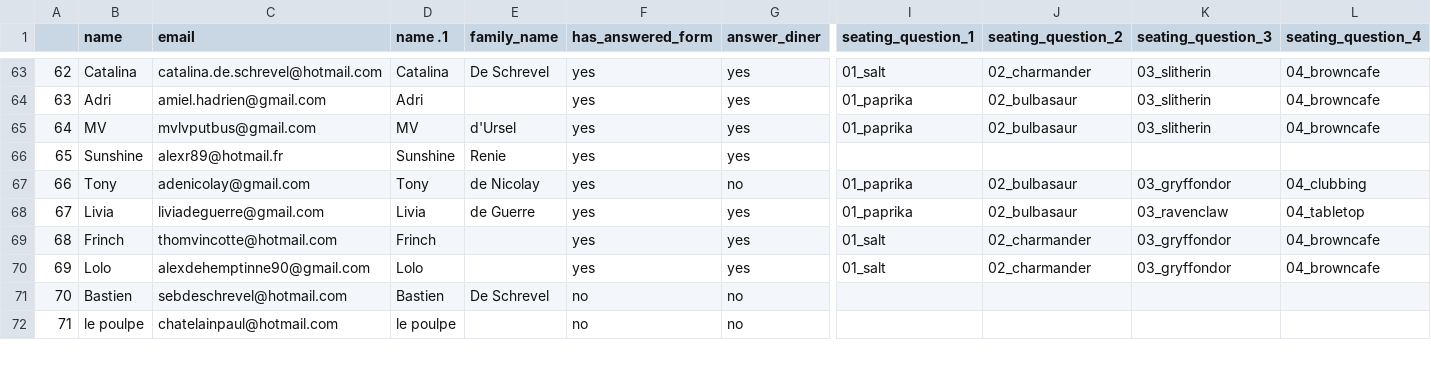
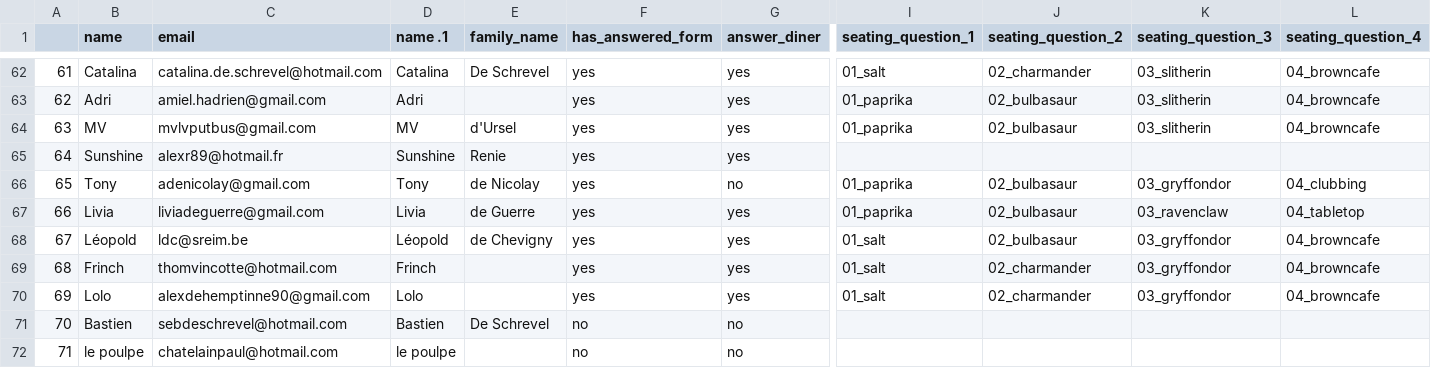
Before and after one commit to mat2m10/mavia, a CSV file: notebooks/seating_cleaned.csv, drawn as a sheet; only a part is shown, gaps mark what is left out; rows hold the shown columns only; the diff covers the shown part only; the diff names each change by its address in the sheet, - before the commit and + after, or states it on an @@ line.

```diff
--- a/notebooks/seating_cleaned.csv
+++ b/notebooks/seating_cleaned.csv
@@ column A renumbered from row 28 down @@
+row 68: 67 | Léopold | ldc@sreim.be | Léopold | de Chevigny | yes | yes | 01_salt | 02_bulbasaur | 03_gryffondor | 04_browncafe
```
Also changed, not shown: 2 added rows, 7 removed rows and 10 edited cells elsewhere in this file, notebooks/not_shared.csv, notebooks/seatings.csv, 1 other file.
